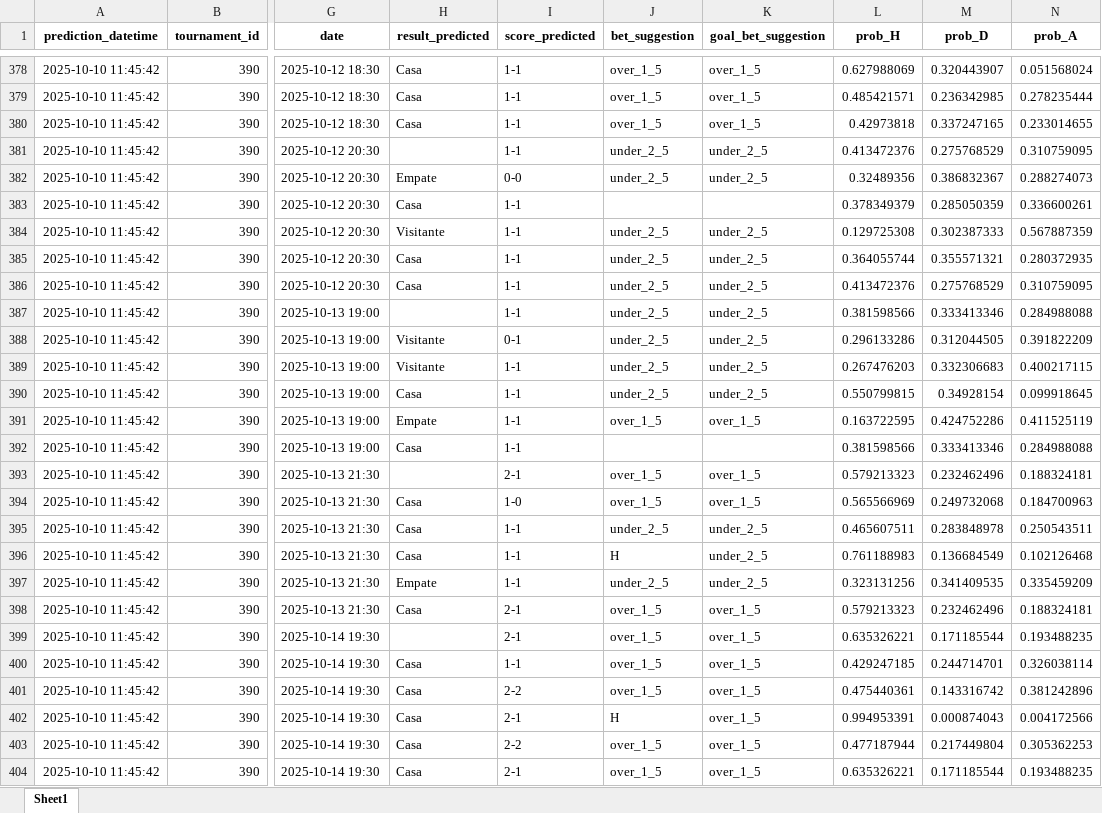
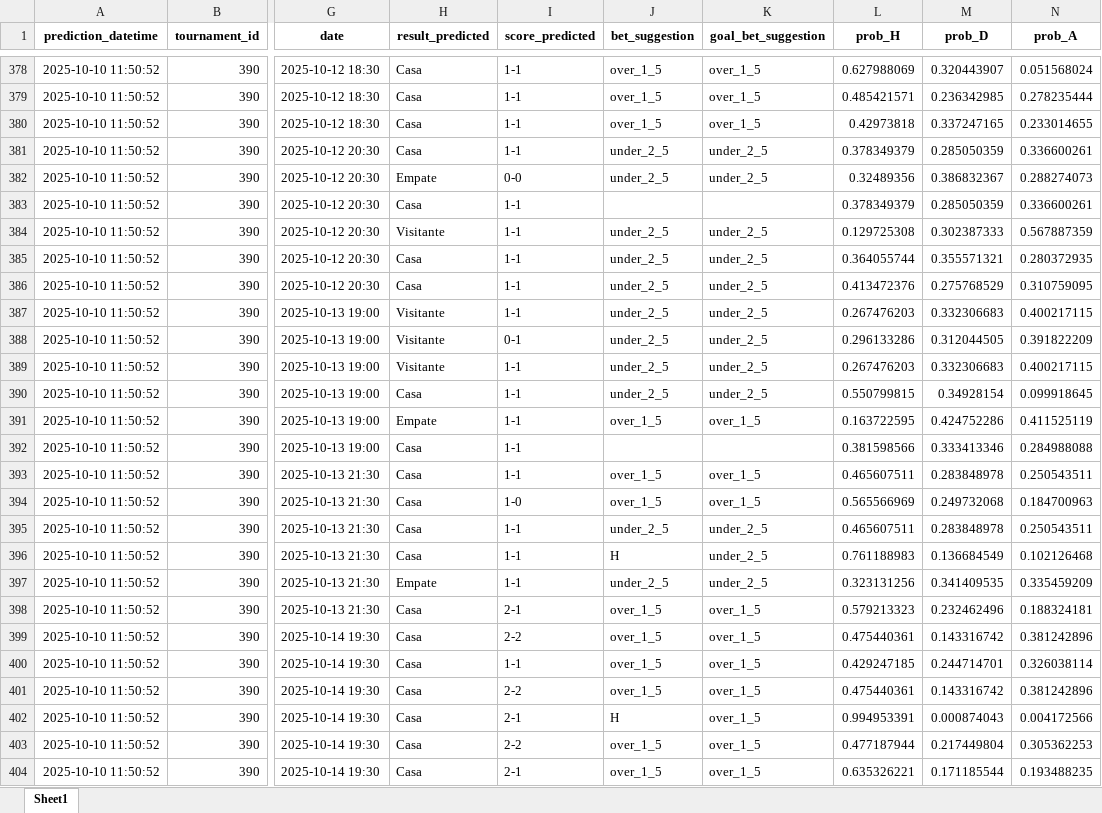
Before and after one commit to luizmelo2/placarguru-web, an Excel workbook: PrevisaoJogos.xlsx, sheet Sheet1, drawn as a sheet; only a part is shown, gaps mark what is left out; values as stored, in another font and other column widths than the file's, no borders; the diff covers the shown part only; the diff names each change by its address in the sheet, - before the commit and + after, or states it on an @@ line.

```diff
--- a/PrevisaoJogos.xlsx (sheet Sheet1)
+++ b/PrevisaoJogos.xlsx (sheet Sheet1)
-A378:A404 (prediction_datetime): 2025-10-10 11:45:42
+A378:A404 (prediction_datetime): 2025-10-10 11:50:52
-H381 (result_predicted): (empty)
+H381 (result_predicted): Casa
-L381 (prob_H): 0.413472376
+L381 (prob_H): 0.378349379
-M381 (prob_D): 0.275768529
+M381 (prob_D): 0.285050359
-N381 (prob_A): 0.310759095
+N381 (prob_A): 0.336600261
-H387 (result_predicted): (empty)
+H387 (result_predicted): Visitante
-L387 (prob_H): 0.381598566
+L387 (prob_H): 0.267476203
-M387 (prob_D): 0.333413346
+M387 (prob_D): 0.332306683
-N387 (prob_A): 0.284988088
+N387 (prob_A): 0.400217115
-H393 (result_predicted): (empty)
+H393 (result_predicted): Casa
-I393 (score_predicted): 2-1
+I393 (score_predicted): 1-1
-L393 (prob_H): 0.579213323
+L393 (prob_H): 0.465607511
-M393 (prob_D): 0.232462496
+M393 (prob_D): 0.283848978
-N393 (prob_A): 0.188324181
+N393 (prob_A): 0.250543511
-H399 (result_predicted): (empty)
+H399 (result_predicted): Casa
-I399 (score_predicted): 2-1
+I399 (score_predicted): 2-2
-L399 (prob_H): 0.635326221
+L399 (prob_H): 0.475440361
-M399 (prob_D): 0.171185544
+M399 (prob_D): 0.143316742
-N399 (prob_A): 0.193488235
+N399 (prob_A): 0.381242896
```
Also changed, not shown: 67 edited cells elsewhere in this sheet.
